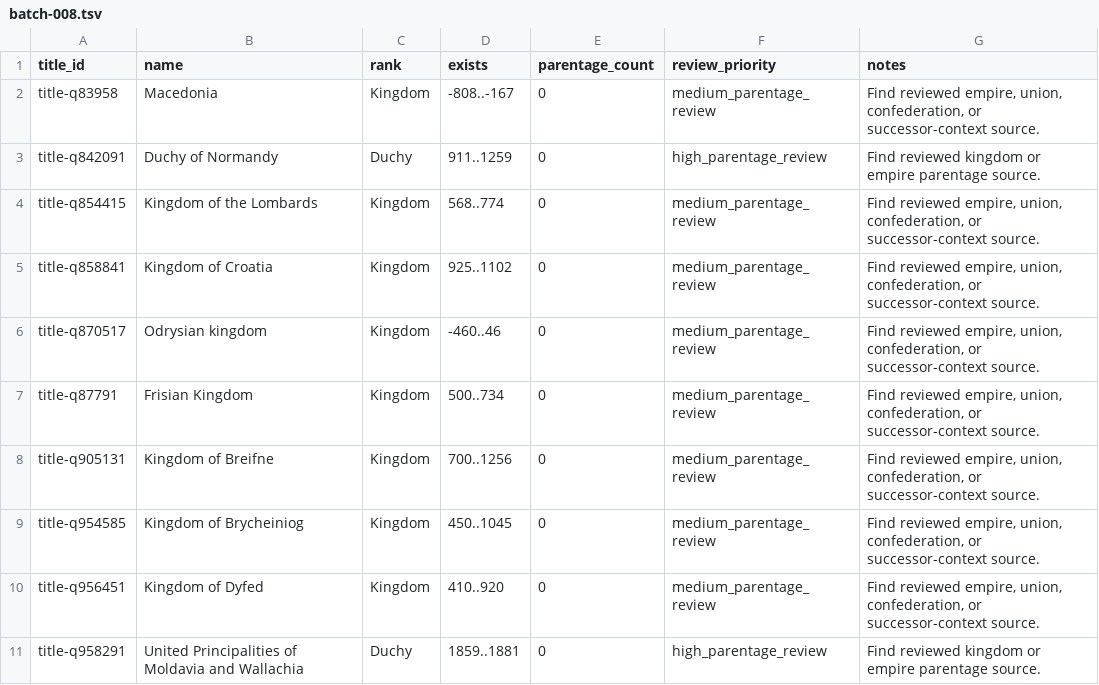
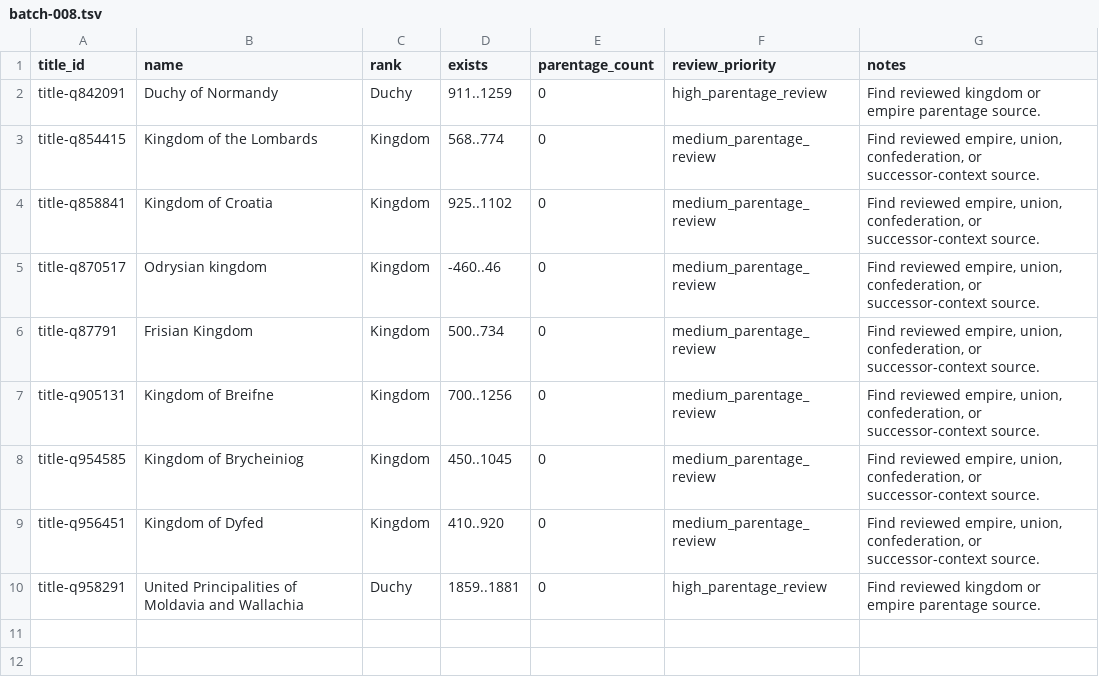
Before and after one commit to giodl73-repo/DUCHY, a TSV file: data/staging/parentage-gap-shards/batch-008.tsv, drawn as a sheet; the diff names each change by its address in the sheet, - before the commit and + after, or states it on an @@ line.

Commit message:
Add Warsaw French Empire parentage

```diff
--- a/data/staging/parentage-gap-shards/batch-008.tsv
+++ b/data/staging/parentage-gap-shards/batch-008.tsv
-row 2: title-q83958 | Macedonia | Kingdom | -808..-167 | 0 | medium_parentage_review | Find reviewed empire, union, confederation, or successor-context source.
```
Also changed, not shown: data/staging/parentage-gap-shards/batch-002.tsv, data/staging/parentage-gap-shards/batch-003.tsv, 27 other files.
